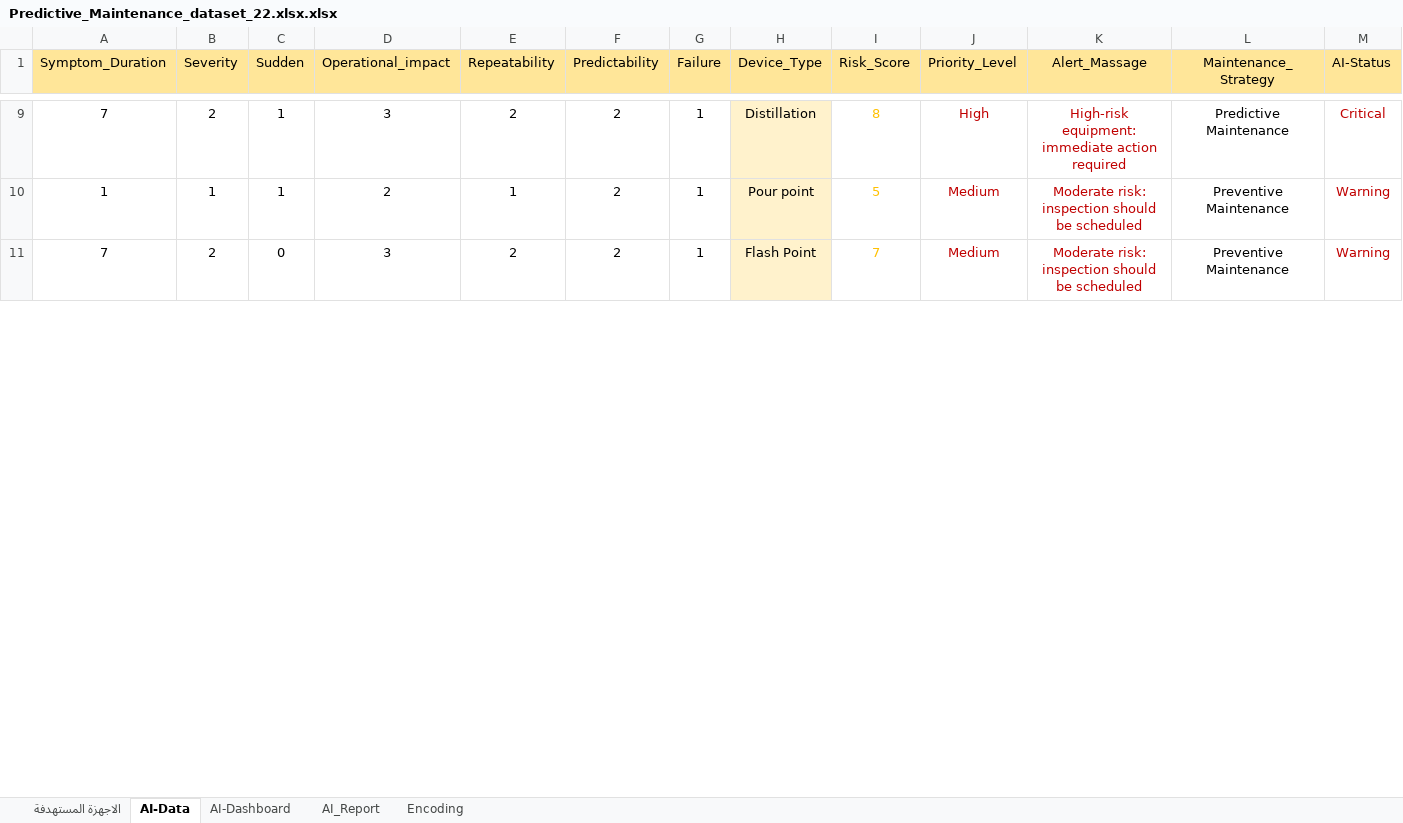
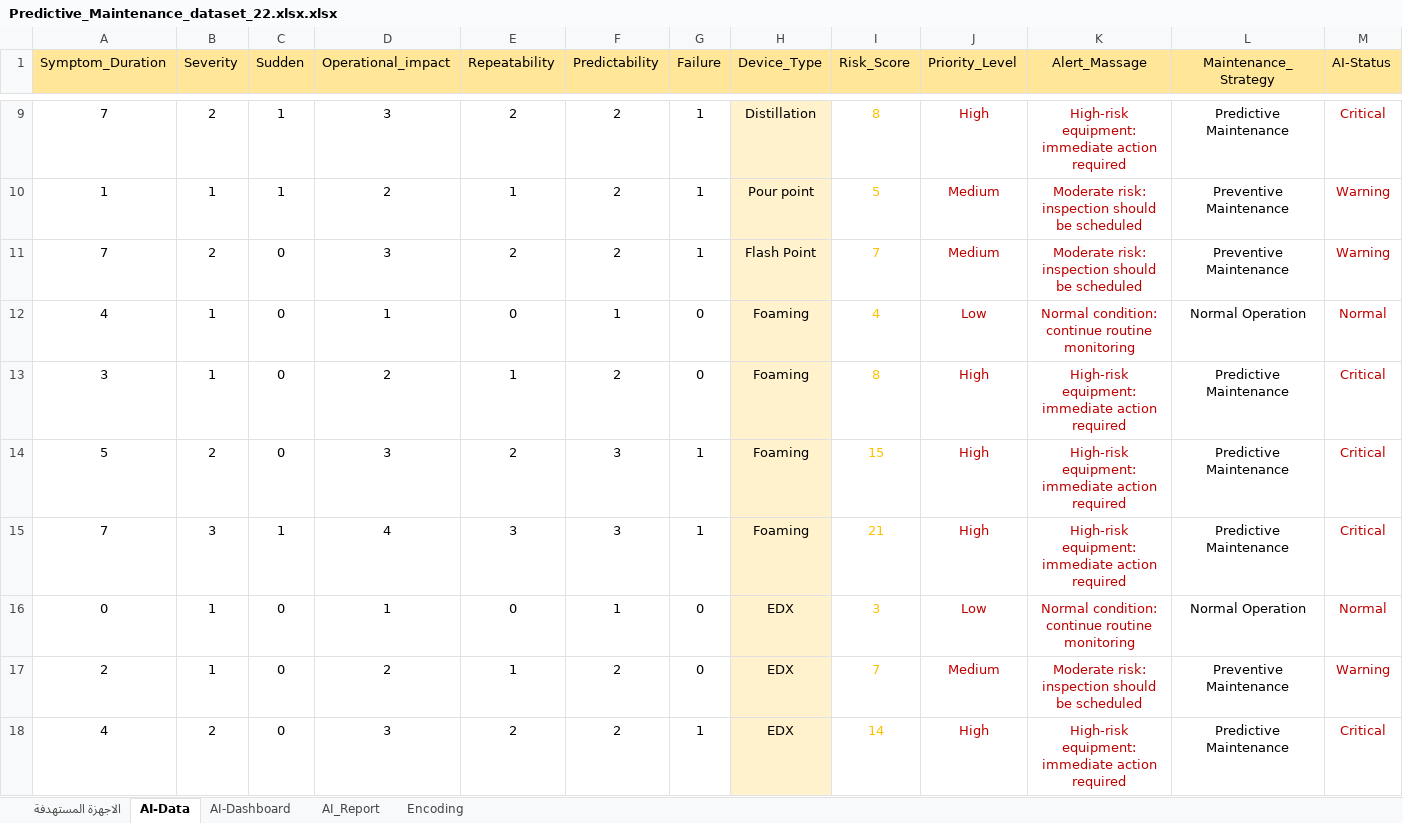
Before and after one commit to Sghamdi14-create/Predictive-maintenance-ai, an Excel workbook: Predictive_Maintenance_dataset_22.xlsx.xlsx, sheet AI-Data, drawn as a sheet; only a part is shown, gaps mark what is left out; values as stored, in another font and other column widths than the file's, no borders; conditional formats not drawn; rows hold the shown columns only; the diff covers the shown part only; the diff names each change by its address in the sheet, - before the commit and + after, or states it on an @@ line.

Commit message:
Add files via upload

```diff
--- a/Predictive_Maintenance_dataset_22.xlsx.xlsx (sheet AI-Data)
+++ b/Predictive_Maintenance_dataset_22.xlsx.xlsx (sheet AI-Data)
+row 12: 4 | 1 | 0 | 1 | 0 | 1 | 0 | Foaming | 4 | Low | Normal condition: continue routine monitoring | Normal Operation | Normal
+row 13: 3 | 1 | 0 | 2 | 1 | 2 | 0 | Foaming | 8 | High | High-risk equipment: immediate action required | Predictive Maintenance | Critical
+row 14: 5 | 2 | 0 | 3 | 2 | 3 | 1 | Foaming | 15 | High | High-risk equipment: immediate action required | Predictive Maintenance | Critical
+row 15: 7 | 3 | 1 | 4 | 3 | 3 | 1 | Foaming | 21 | High | High-risk equipment: immediate action required | Predictive Maintenance | Critical
+row 16: 0 | 1 | 0 | 1 | 0 | 1 | 0 | EDX | 3 | Low | Normal condition: continue routine monitoring | Normal Operation | Normal
+row 17: 2 | 1 | 0 | 2 | 1 | 2 | 0 | EDX | 7 | Medium | Moderate risk: inspection should be scheduled | Preventive Maintenance | Warning
+row 18: 4 | 2 | 0 | 3 | 2 | 2 | 1 | EDX | 14 | High | High-risk equipment: immediate action required | Predictive Maintenance | Critical
```
Also changed, not shown: 5 added rows and cell formats elsewhere in this sheet.
